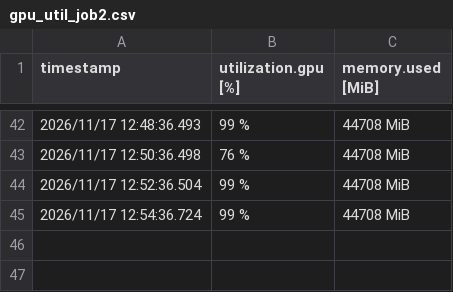
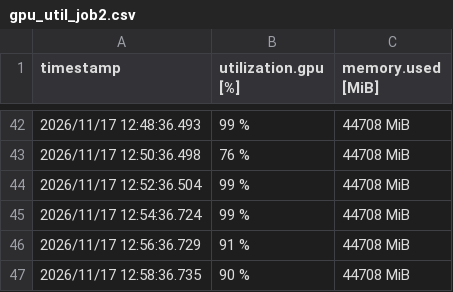
Before and after one commit to YashNagraj75/EEGAVR_VLM, a CSV file: preliminary_results/pilot_v1.1/run_outputs/logs/gpu_util_job2.csv, drawn as a sheet; only a part is shown, gaps mark what is left out.

Commit message:
preliminary results backup 2026-11-17 13:00:10 UTC: 5844 records

```diff
--- a/preliminary_results/pilot_v1.1/run_outputs/logs/gpu_util_job2.csv
+++ b/preliminary_results/pilot_v1.1/run_outputs/logs/gpu_util_job2.csv
@@ -45 +45,3 @@ timestamp, utilization.gpu [%], memory.used [MiB]
 2026/11/17 12:54:36.724, 99 %, 44708 MiB
+2026/11/17 12:56:36.729, 91 %, 44708 MiB
+2026/11/17 12:58:36.735, 90 %, 44708 MiB
```
Also changed, not shown: 3 other files.
